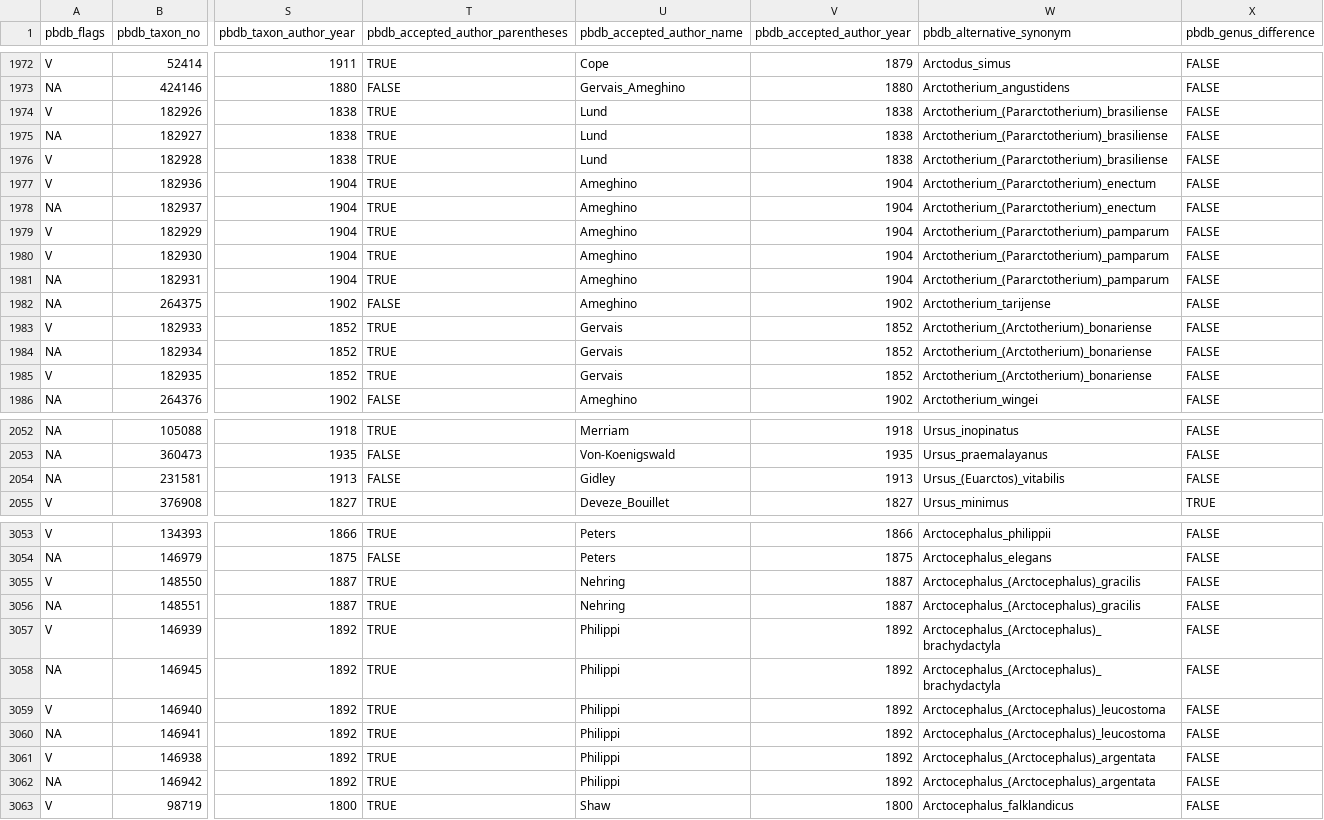
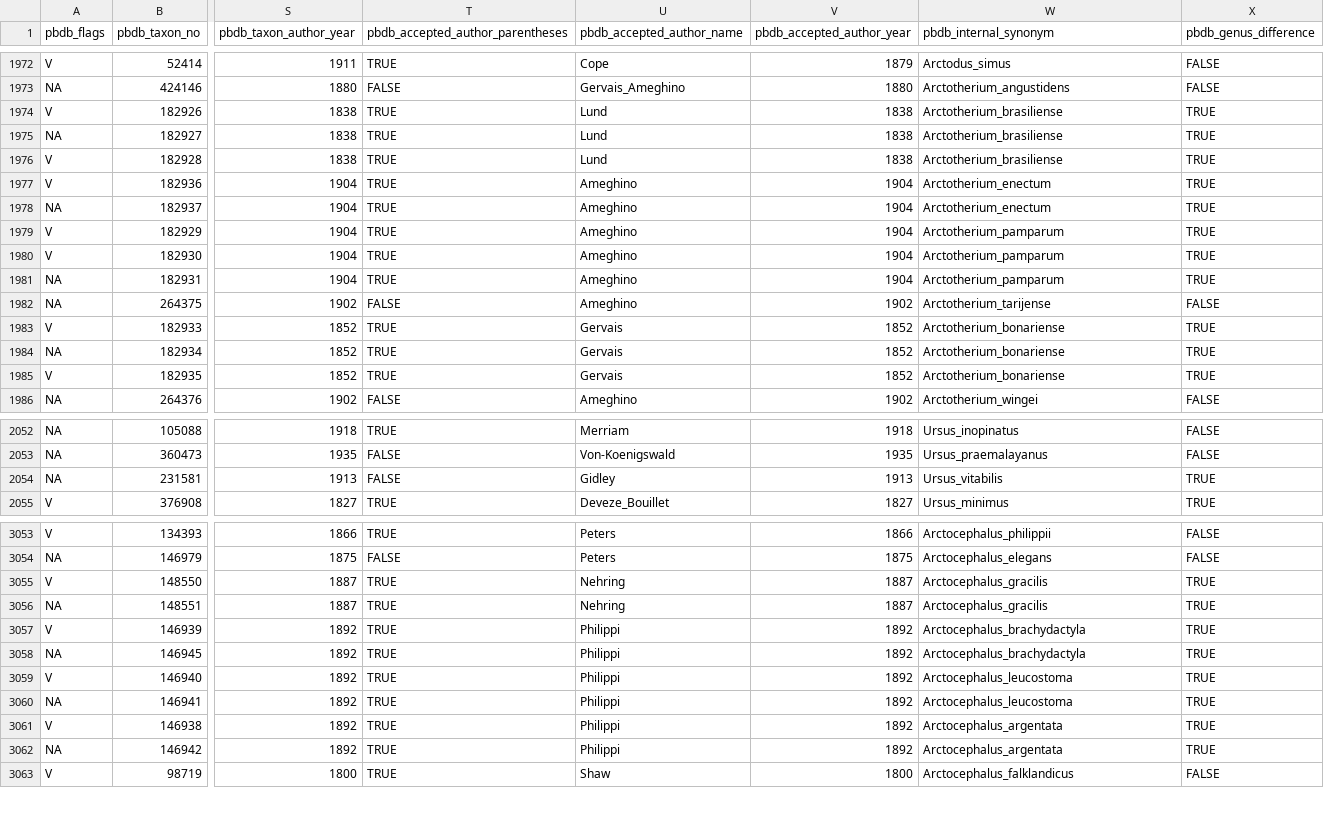
Before and after one commit to GabrielNakamura/workshop_LabMeMe, a CSV file: data/processed/pbdb_taxa_species-names_2025-06-01.csv, drawn as a sheet; only a part is shown, gaps mark what is left out; the diff covers the shown part only; the diff names each change by its address in the sheet, - before the commit and + after, or states it on an @@ line.

Commit message:
- Mudei o nome da coluna de alternative_synonym pra internal_synonym

```diff
--- a/data/processed/pbdb_taxa_species-names_2025-06-01.csv
+++ b/data/processed/pbdb_taxa_species-names_2025-06-01.csv
-W1: pbdb_alternative_synonym
+W1: pbdb_internal_synonym
-W1974:W1976 (pbdb_internal_synonym): Arctotherium_(Pararctotherium)_brasiliense
+W1974:W1976 (pbdb_internal_synonym): Arctotherium_brasiliense
-X1974:X1981 (pbdb_genus_difference): FALSE
+X1974:X1981 (pbdb_genus_difference): TRUE
-W1977:W1978 (pbdb_internal_synonym): Arctotherium_(Pararctotherium)_enectum
+W1977:W1978 (pbdb_internal_synonym): Arctotherium_enectum
-W1979:W1981 (pbdb_internal_synonym): Arctotherium_(Pararctotherium)_pamparum
+W1979:W1981 (pbdb_internal_synonym): Arctotherium_pamparum
-W1983:W1985 (pbdb_internal_synonym): Arctotherium_(Arctotherium)_bonariense
+W1983:W1985 (pbdb_internal_synonym): Arctotherium_bonariense
-X1983:X1985 (pbdb_genus_difference): FALSE
+X1983:X1985 (pbdb_genus_difference): TRUE
-W2054 (pbdb_internal_synonym): Ursus_(Euarctos)_vitabilis
+W2054 (pbdb_internal_synonym): Ursus_vitabilis
-X2054 (pbdb_genus_difference): FALSE
+X2054 (pbdb_genus_difference): TRUE
-W3055:W3056 (pbdb_internal_synonym): Arctocephalus_(Arctocephalus)_gracilis
+W3055:W3056 (pbdb_internal_synonym): Arctocephalus_gracilis
-X3055:X3062 (pbdb_genus_difference): FALSE
+X3055:X3062 (pbdb_genus_difference): TRUE
-W3057:W3058 (pbdb_internal_synonym): Arctocephalus_(Arctocephalus)_brachydactyla
+W3057:W3058 (pbdb_internal_synonym): Arctocephalus_brachydactyla
-W3059:W3060 (pbdb_internal_synonym): Arctocephalus_(Arctocephalus)_leucostoma
+W3059:W3060 (pbdb_internal_synonym): Arctocephalus_leucostoma
-W3061:W3062 (pbdb_internal_synonym): Arctocephalus_(Arctocephalus)_argentata
+W3061:W3062 (pbdb_internal_synonym): Arctocephalus_argentata
```
Also changed, not shown: 28 edited cells elsewhere in this file, 1 other file.
